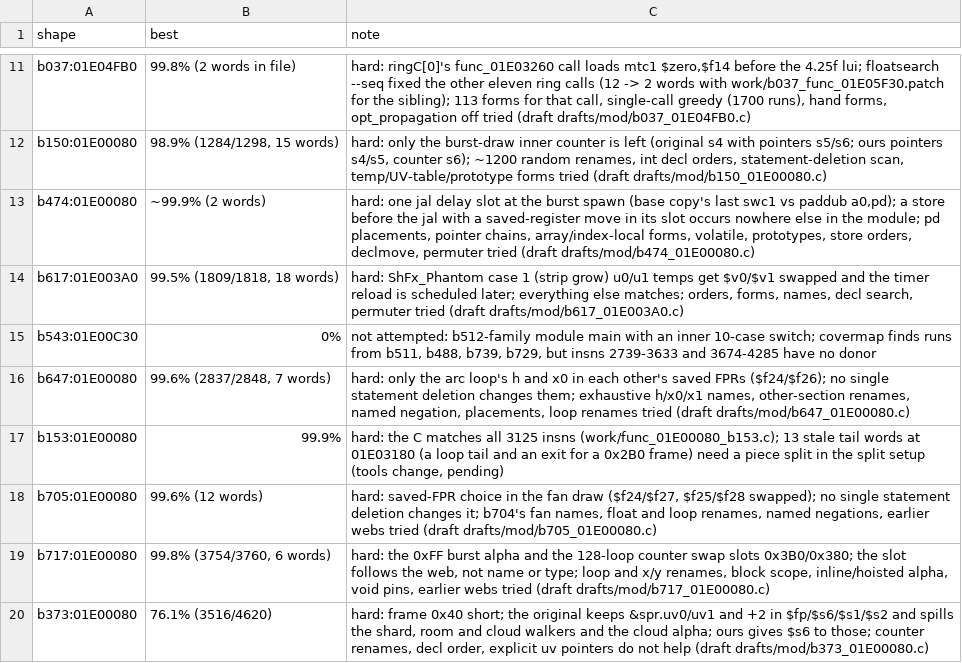
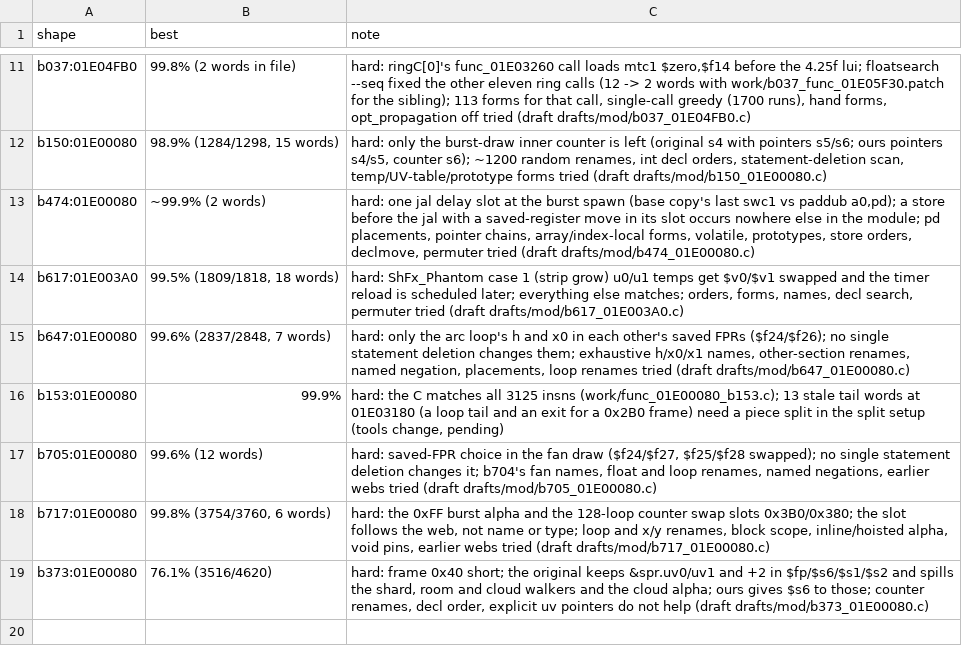
Before and after one commit to kira-502/dotr-decomp, a TSV file: config/module_notes.tsv, drawn as a sheet; only a part is shown, gaps mark what is left out.

```diff
--- a/config/module_notes.tsv
+++ b/config/module_notes.tsv
@@ -14,3 +14,2 @@ b474:01E00080	~99.9% (2 words)	hard: one jal delay slot at the burst spawn (base
 b617:01E003A0	99.5% (1809/1818, 18 words)	hard: ShFx_Phantom case 1 (strip grow) u0/u1 temps get $v0/$v1 swapped and the timer reload is scheduled later; everything else matches; orders, forms, names, decl search, permuter tried (draft drafts/mod/b617_01E003A0.c)
-b543:01E00C30	0%	not attempted: b512-family module main with an inner 10-case switch; covermap finds runs from b511, b488, b739, b729, but insns 2739-3633 and 3674-4285 have no donor
 b647:01E00080	99.6% (2837/2848, 7 words)	hard: only the arc loop's h and x0 in each other's saved FPRs ($f24/$f26); no single statement deletion changes them; exhaustive h/x0/x1 names, other-section renames, named negation, placements, loop renames tried (draft drafts/mod/b647_01E00080.c)
```
Also changed, not shown: 2 other files.
